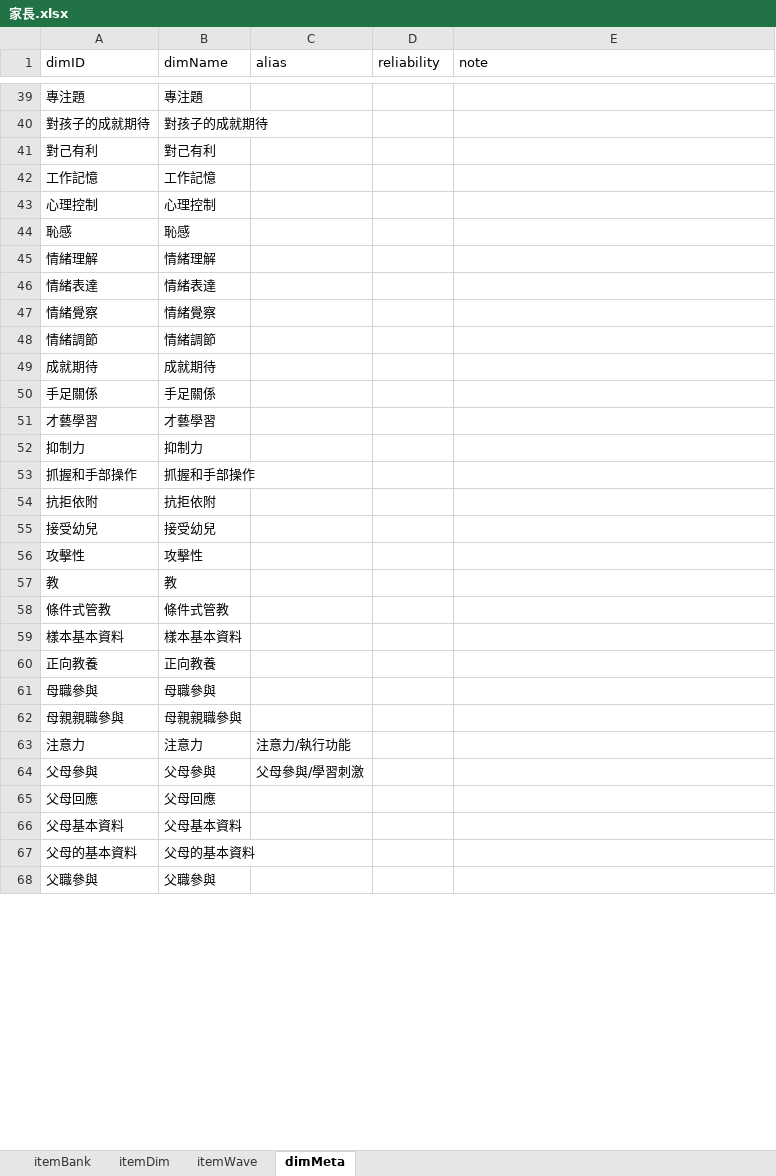
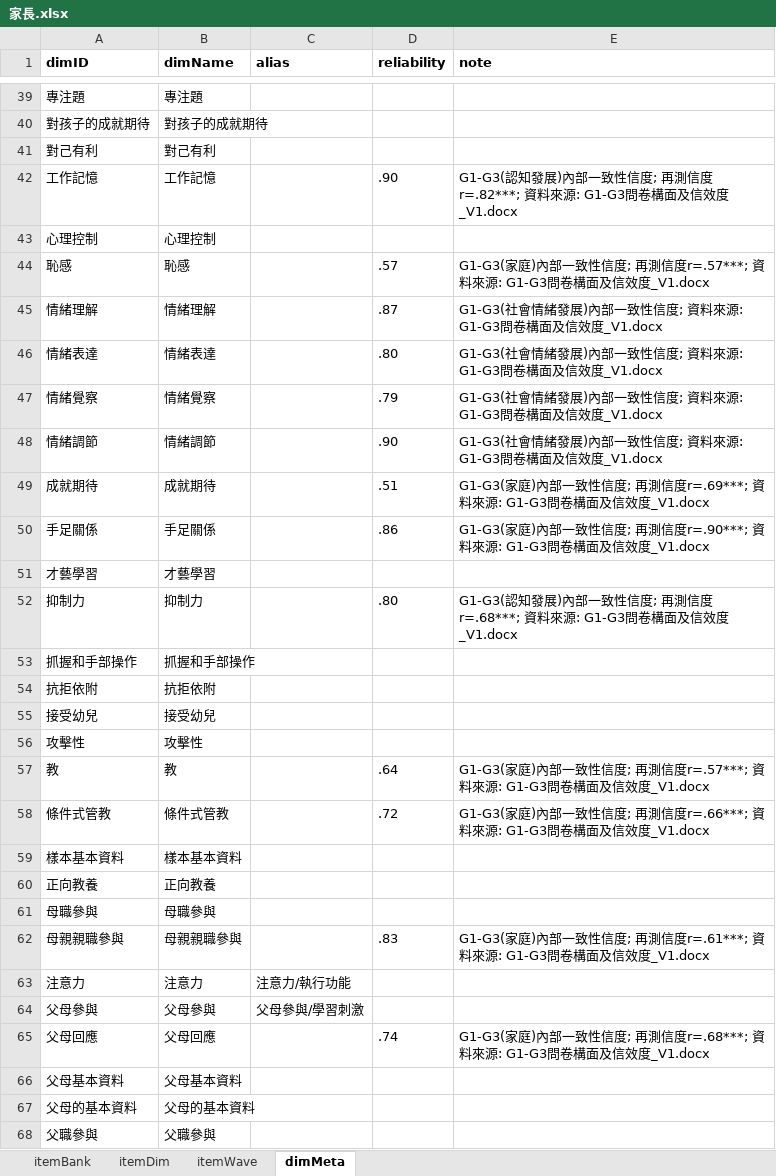
Before and after one commit to jiewenTsai/kitItemBank, an Excel workbook: files/家長.xlsx, sheet dimMeta, drawn as a sheet; only a part is shown, gaps mark what is left out; values as stored, in another font and other column widths than the file's, no borders; the diff covers the shown part only; the diff names each change by its address in the sheet, - before the commit and + after, or states it on an @@ line.

```diff
--- a/files/家長.xlsx (sheet dimMeta)
+++ b/files/家長.xlsx (sheet dimMeta)
-A1:E1 bold: off
+A1:E1 bold: on
-D42 (reliability): (empty)
+D42 (reliability): .90
-E42 (note): (empty)
+E42 (note): G1-G3(認知發展)內部一致性信度; 再測信度r=.82***; 資料來源: G1-G3問卷構面及信效度_V1.docx
-D44 (reliability): (empty)
+D44 (reliability): .57
-E44 (note): (empty)
+E44 (note): G1-G3(家庭)內部一致性信度; 再測信度r=.57***; 資料來源: G1-G3問卷構面及信效度_V1.docx
-D45 (reliability): (empty)
+D45 (reliability): .87
-E45:E48 (note): (empty)
+E45:E48 (note): G1-G3(社會情緒發展)內部一致性信度; 資料來源: G1-G3問卷構面及信效度_V1.docx
-D46 (reliability): (empty)
+D46 (reliability): .80
-D47 (reliability): (empty)
+D47 (reliability): .79
-D48 (reliability): (empty)
+D48 (reliability): .90
-D49 (reliability): (empty)
+D49 (reliability): .51
-E49 (note): (empty)
+E49 (note): G1-G3(家庭)內部一致性信度; 再測信度r=.69***; 資料來源: G1-G3問卷構面及信效度_V1.docx
-D50 (reliability): (empty)
+D50 (reliability): .86
-E50 (note): (empty)
+E50 (note): G1-G3(家庭)內部一致性信度; 再測信度r=.90***; 資料來源: G1-G3問卷構面及信效度_V1.docx
-D52 (reliability): (empty)
+D52 (reliability): .80
-E52 (note): (empty)
+E52 (note): G1-G3(認知發展)內部一致性信度; 再測信度r=.68***; 資料來源: G1-G3問卷構面及信效度_V1.docx
-D57 (reliability): (empty)
+D57 (reliability): .64
-E57 (note): (empty)
+E57 (note): G1-G3(家庭)內部一致性信度; 再測信度r=.57***; 資料來源: G1-G3問卷構面及信效度_V1.docx
-D58 (reliability): (empty)
+D58 (reliability): .72
-E58 (note): (empty)
+E58 (note): G1-G3(家庭)內部一致性信度; 再測信度r=.66***; 資料來源: G1-G3問卷構面及信效度_V1.docx
-D62 (reliability): (empty)
+D62 (reliability): .83
-E62 (note): (empty)
+E62 (note): G1-G3(家庭)內部一致性信度; 再測信度r=.61***; 資料來源: G1-G3問卷構面及信效度_V1.docx
-D65 (reliability): (empty)
+D65 (reliability): .74
-E65 (note): (empty)
+E65 (note): G1-G3(家庭)內部一致性信度; 再測信度r=.68***; 資料來源: G1-G3問卷構面及信效度_V1.docx
```
Also changed, not shown: 31 added rows and 30 edited cells elsewhere in this sheet, sheet itemDim, sheet itemBank, sheet itemWave, files/兒童青少年.xlsx, files/教保教師.xlsx, 1 other file.
